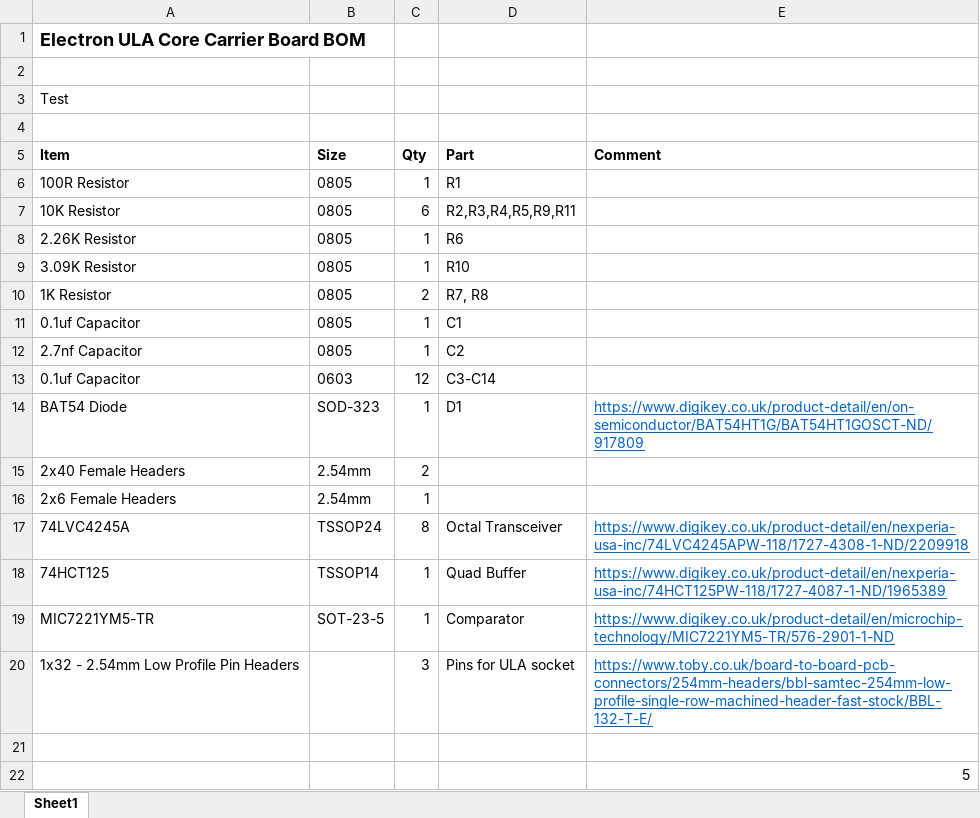
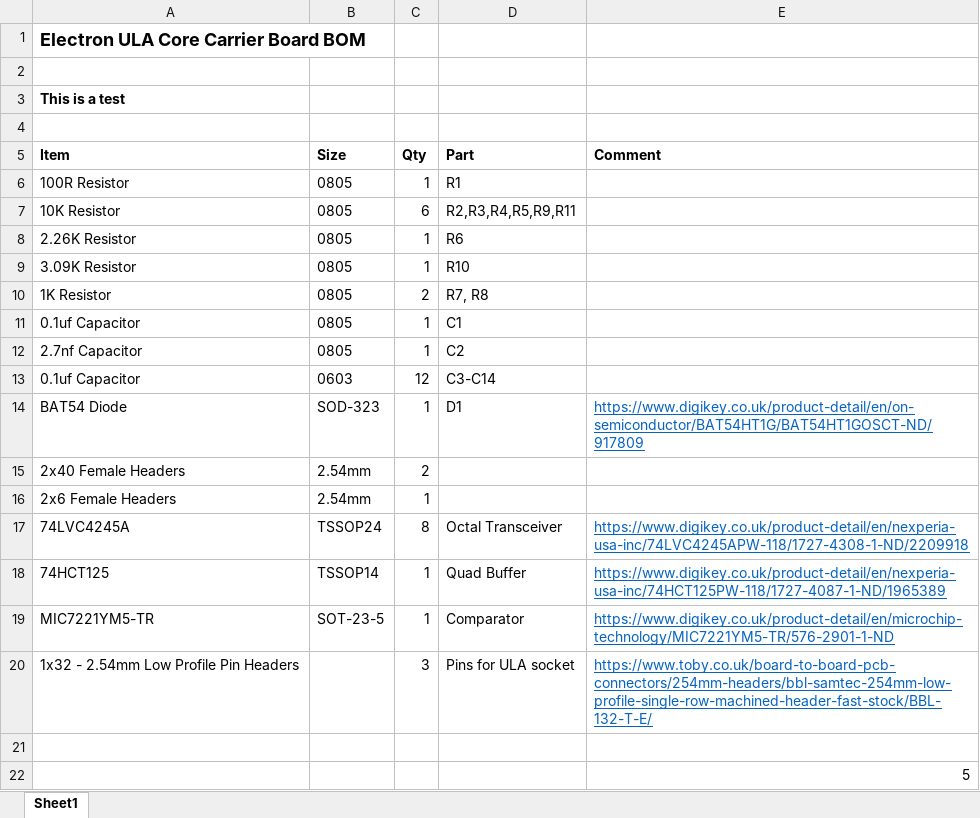
Before and after one commit to EquasysIT/ElectronULA, an Excel workbook: Kicad/ElectronULA - Core Carrier Board/BOM.xlsx, sheet Sheet1, drawn as a sheet; values as stored, in another font and other column widths than the file's, no borders; the diff names each change by its address in the sheet, - before the commit and + after, or states it on an @@ line.

Commit message:
Update BOM.xlsx

```diff
--- a/Kicad/ElectronULA - Core Carrier Board/BOM.xlsx (sheet Sheet1)
+++ b/Kicad/ElectronULA - Core Carrier Board/BOM.xlsx (sheet Sheet1)
-A3 (Item): Test
+A3 (Item): This is a test
-A3 bold: off
+A3 bold: on
```
